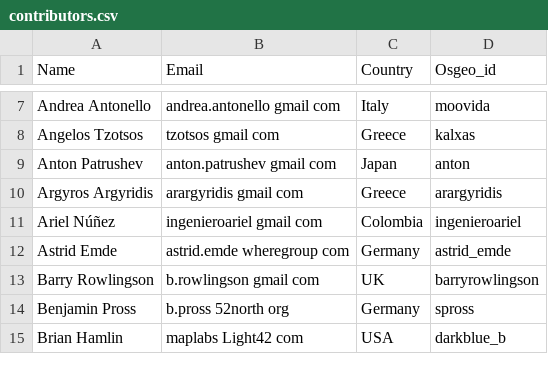
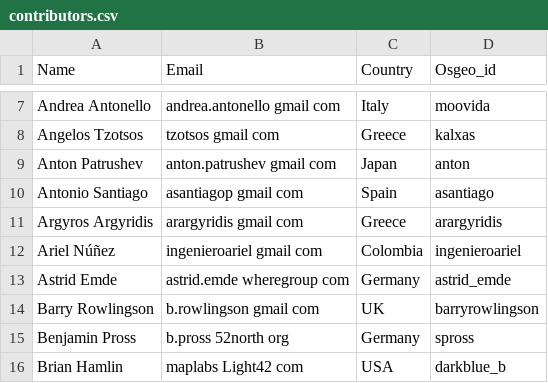
Before and after one commit to OSGeo/OSGeoLive-doc, a CSV file: contributors.csv, drawn as a sheet; only a part is shown, gaps mark what is left out.

Commit message:
New contributor
git-svn-id: http://svn.osgeo.org/osgeo/livedvd/gisvm/trunk/doc@12010 7da46fd8-bd2a-0410-a152-cf9810cf5b10

```diff
--- a/contributors.csv
+++ b/contributors.csv
@@ -9,2 +9,3 @@ Angelos Tzotsos,tzotsos gmail com,Greece,kalxas
 Anton Patrushev,anton.patrushev gmail com,Japan,anton
+Antonio Santiago,asantiagop gmail com,Spain,asantiago
 Argyros Argyridis,arargyridis gmail com,Greece,arargyridis
```
